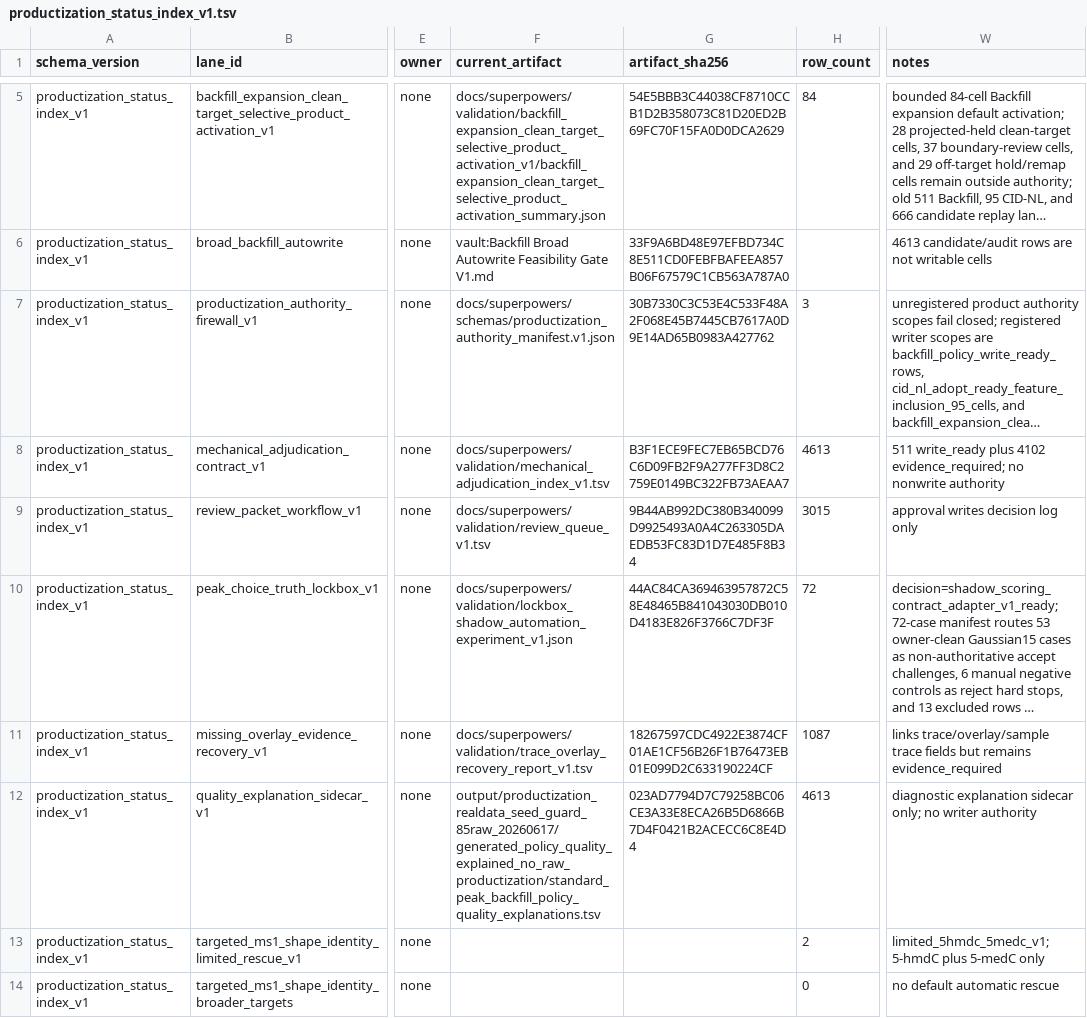
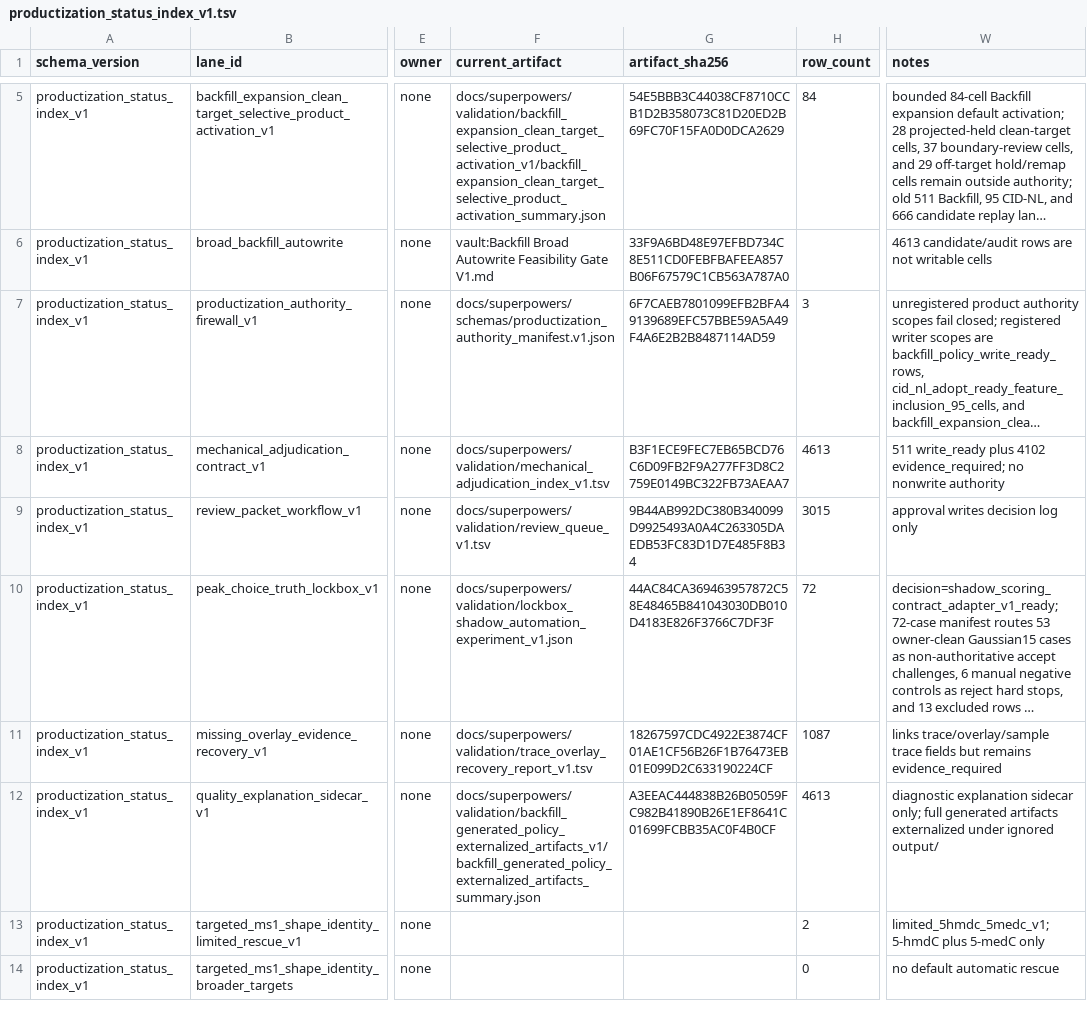
Before and after one commit to Chao-hu-Lab/XIC_Extractor, a TSV file: docs/superpowers/validation/productization_status_index_v1.tsv, drawn as a sheet; only a part is shown, gaps mark what is left out; long unchanged cells end in …; the diff names each change by its address in the sheet, - before the commit and + after, or states it on an @@ line.

```diff
--- a/docs/superpowers/validation/productization_status_index_v1.tsv
+++ b/docs/superpowers/validation/productization_status_index_v1.tsv
-G7 (artifact_sha256): 30B7330C3C53E4C533F48A2F068E45B7445CB7617A0D9E14AD65B0983A427762
+G7 (artifact_sha256): 6F7CAEB7801099EFB2BFA49139689EFC57BBE59A5A49F4A6E2B2B8487114AD59
-F12 (current_artifact): output/productization_realdata_seed_guard_85raw_20260617/generated_policy_quality_explained_no_raw_productization/standard_peak_backfill_policy_quality_explanations.tsv
+F12 (current_artifact): docs/superpowers/validation/backfill_generated_policy_externalized_artifacts_v1/backfill_generated_policy_externalized_artifacts_summary.json
-G12 (artifact_sha256): 023AD7794D7C79258BC06CE3A33E8ECA26B5D6866B7D4F0421B2ACECC6C8E4D4
+G12 (artifact_sha256): A3EEAC444838B26B05059FC982B41890B26E1EF8641C01699FCBB35AC0F4B0CF
-W12 (notes): …sidecar only; no writer authority
+W12 (notes): …sidecar only; full generated artifacts externalized under ignored output/
```
Also changed, not shown: docs/superpowers/validation/ARTIFACT_INVENTORY.tsv, docs/superpowers/validation/bounded_non_broad_lane_acceptance_v1.tsv, 27 other files.
